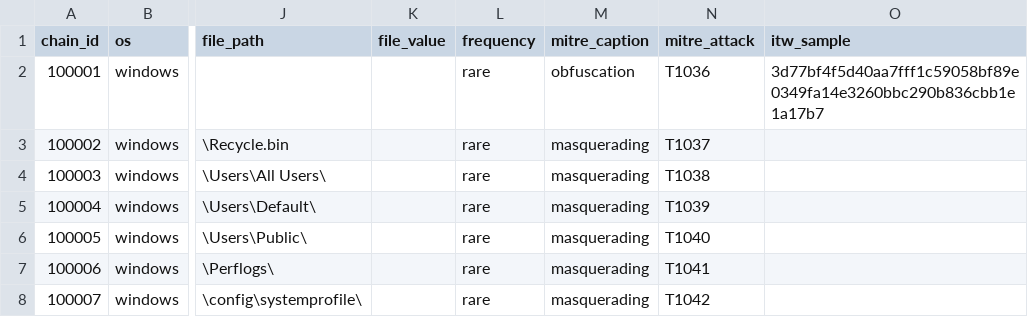
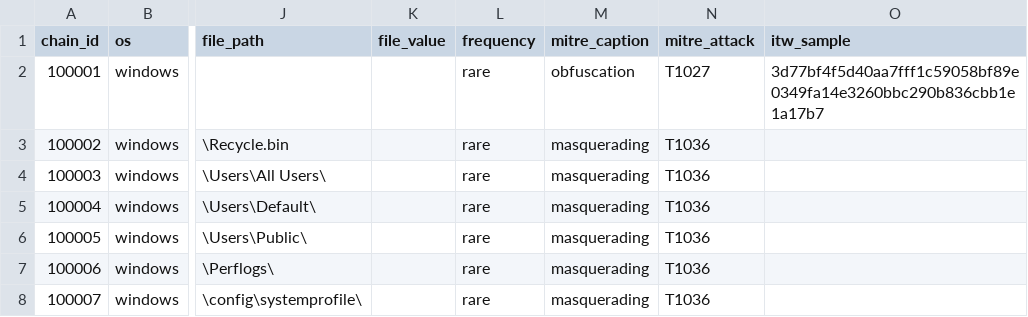
Before and after one commit to dwestgard/threat_hunting_tables, a CSV file: process_chains.csv, drawn as a sheet; only a part is shown, gaps mark what is left out; the diff covers the shown part only; the diff names each change by its address in the sheet, - before the commit and + after, or states it on an @@ line.

```diff
--- a/process_chains.csv
+++ b/process_chains.csv
-N2 (mitre_attack): T1036
+N2 (mitre_attack): T1027
-N3 (mitre_attack): T1037
+N3 (mitre_attack): T1036
-N4 (mitre_attack): T1038
+N4 (mitre_attack): T1036
-N5 (mitre_attack): T1039
+N5 (mitre_attack): T1036
-N6 (mitre_attack): T1040
+N6 (mitre_attack): T1036
-N7 (mitre_attack): T1041
+N7 (mitre_attack): T1036
-N8 (mitre_attack): T1042
+N8 (mitre_attack): T1036
```
Also changed, not shown: 1 added row and 20 edited cells elsewhere in this file, 1 other file.
